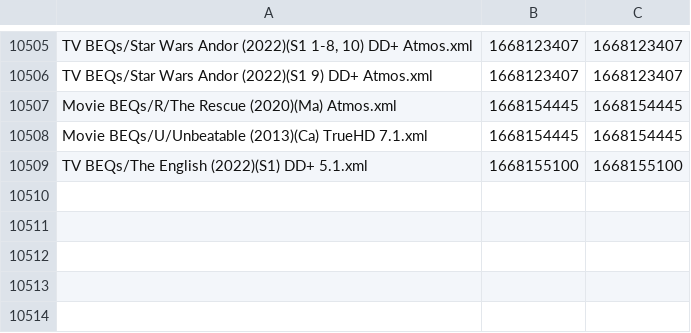
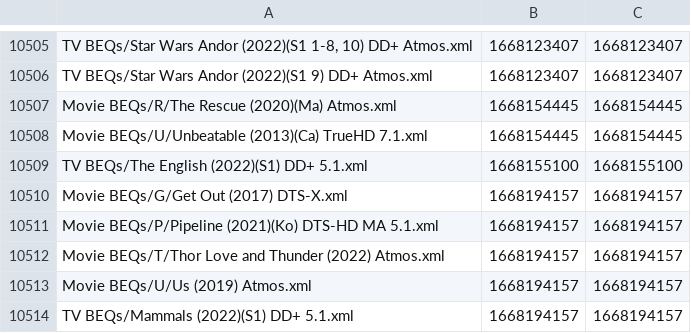
Before and after one commit to 3ll3d00d/beqcatalogue, a CSV file: mobe1969.times.csv, drawn as a sheet; only a part is shown, gaps mark what is left out.

```diff
--- a/mobe1969.times.csv
+++ b/mobe1969.times.csv
@@ -10509 +10509,6 @@ Movie BEQs/U/Unbeatable (2013)(Ca) TrueHD 7.1.xml,1668154445,1668154445
 TV BEQs/The English (2022)(S1) DD+ 5.1.xml,1668155100,1668155100
+Movie BEQs/G/Get Out (2017) DTS-X.xml,1668194157,1668194157
+Movie BEQs/P/Pipeline (2021)(Ko) DTS-HD MA 5.1.xml,1668194157,1668194157
+Movie BEQs/T/Thor Love and Thunder (2022) Atmos.xml,1668194157,1668194157
+Movie BEQs/U/Us (2019) Atmos.xml,1668194157,1668194157
+TV BEQs/Mammals (2022)(S1) DD+ 5.1.xml,1668194157,1668194157
```
Also changed, not shown: 10 other files.
